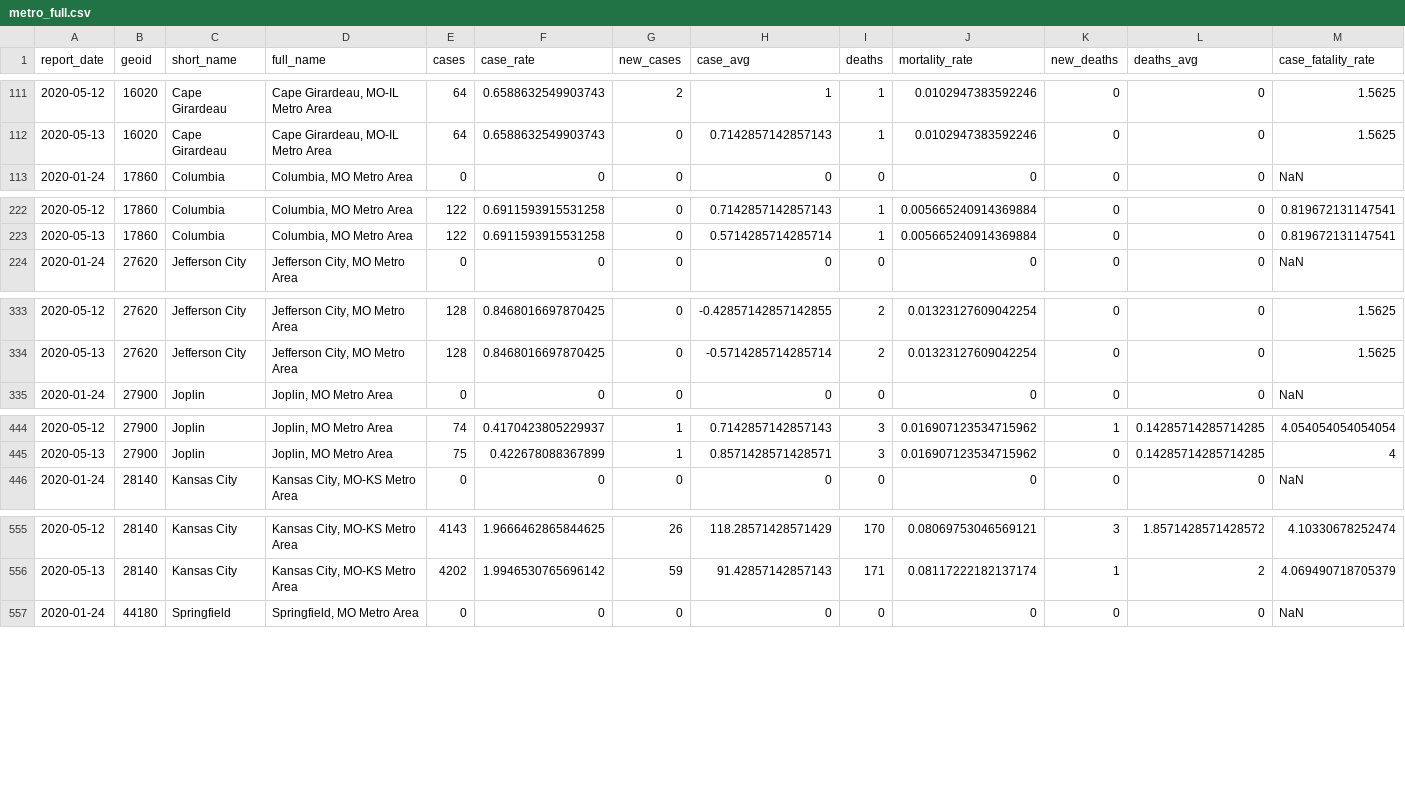
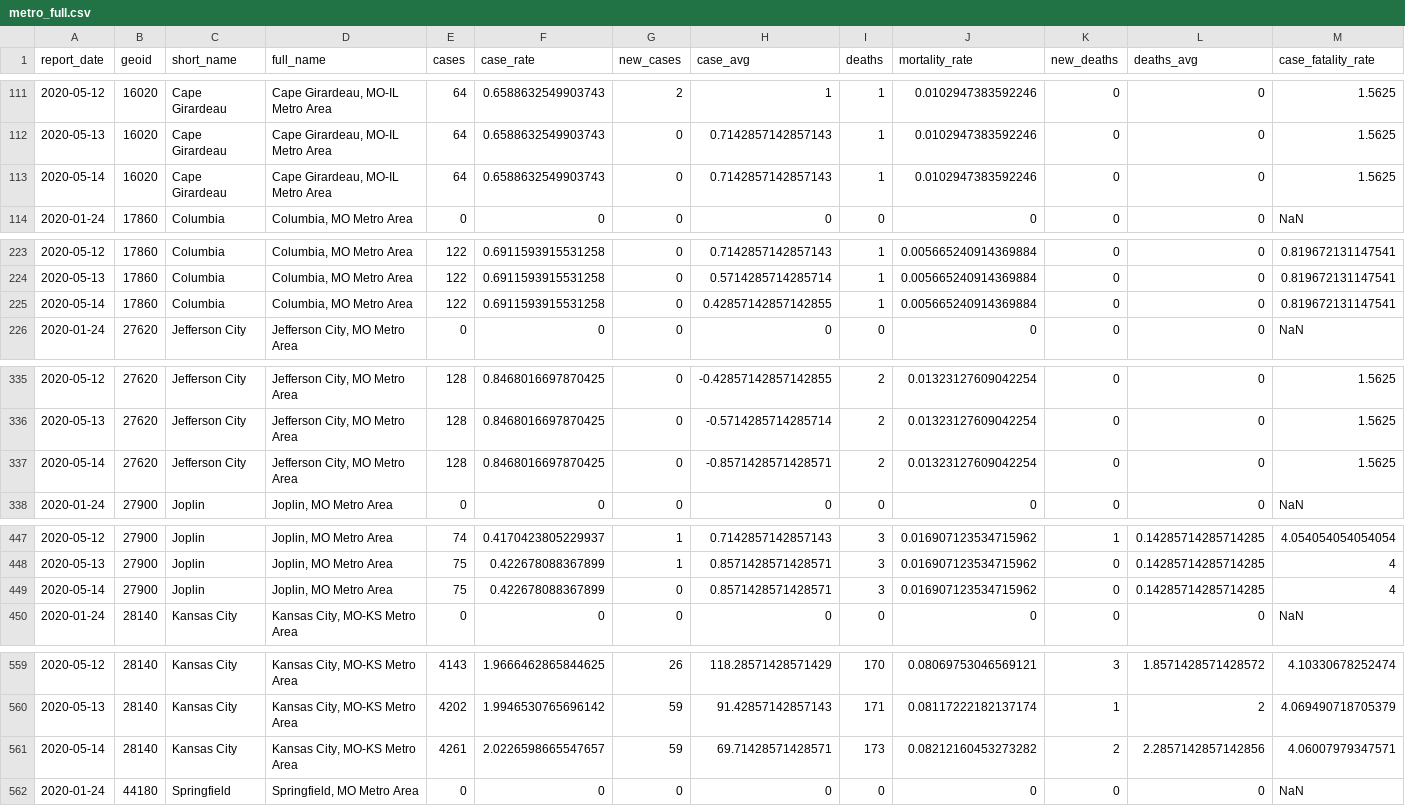
Before and after one commit to slu-openGIS/covid_daily_viz_archive, a CSV file: data/metro_all/metro_full.csv, drawn as a sheet; only a part is shown, gaps mark what is left out; the diff covers the shown part only; the diff names each change by its address in the sheet, - before the commit and + after, or states it on an @@ line.

Commit message:
am data update for 2020-05-14

```diff
--- a/data/metro_all/metro_full.csv
+++ b/data/metro_all/metro_full.csv
+row 113: 2020-05-14 | 16020 | Cape Girardeau | Cape Girardeau, MO-IL Metro Area | 64 | 0.6588632549903743 | 0 | 0.7142857142857143 | 1 | 0.0102947383592246 | 0 | 0 | 1.5625
+row 225: 2020-05-14 | 17860 | Columbia | Columbia, MO Metro Area | 122 | 0.6911593915531258 | 0 | 0.42857142857142855 | 1 | 0.005665240914369884 | 0 | 0 | 0.819672131147541
+row 337: 2020-05-14 | 27620 | Jefferson City | Jefferson City, MO Metro Area | 128 | 0.8468016697870425 | 0 | -0.8571428571428571 | 2 | 0.01323127609042254 | 0 | 0 | 1.5625
+row 449: 2020-05-14 | 27900 | Joplin | Joplin, MO Metro Area | 75 | 0.422678088367899 | 0 | 0.8571428571428571 | 3 | 0.016907123534715962 | 0 | 0.14285714285714285 | 4
+row 561: 2020-05-14 | 28140 | Kansas City | Kansas City, MO-KS Metro Area | 4261 | 2.0226598665547657 | 59 | 69.71428571428571 | 173 | 0.08212160453273282 | 2 | 2.2857142857142856 | 4.06007979347571
```
Also changed, not shown: 3 added rows elsewhere in this file, data/state/state_full.csv, 7 other files.
